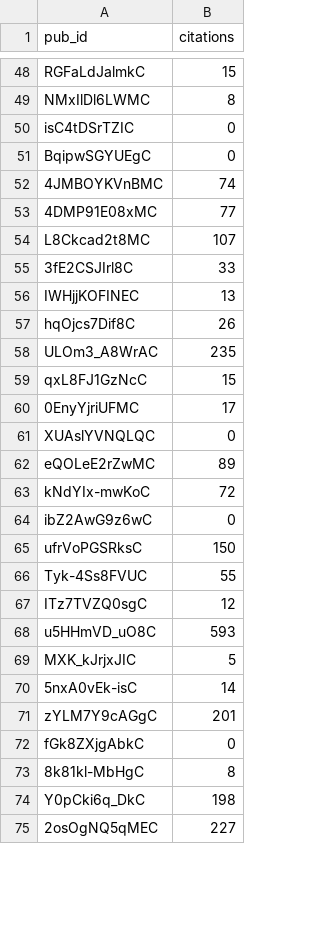
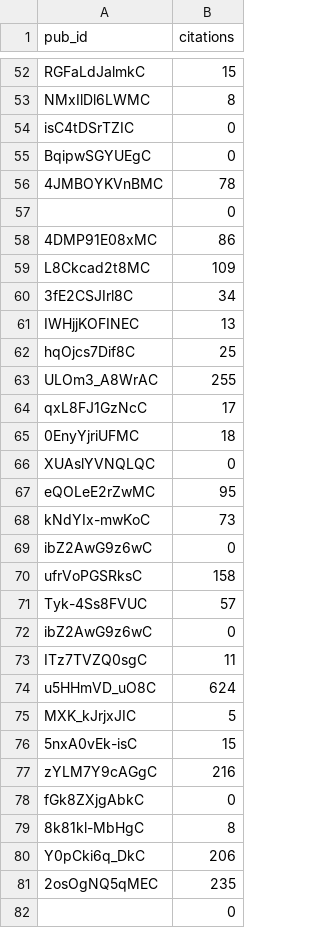
Before and after one commit to julien-arino/julien-arino.github.io, a CSV file: _data/scholar_citations.csv, drawn as a sheet; only a part is shown, gaps mark what is left out; the diff covers the shown part only.

```diff
--- a/_data/scholar_citations.csv
+++ b/_data/scholar_citations.csv
@@ -51,25 +55,28 @@ isC4tDSrTZIC,0
 BqipwSGYUEgC,0
-4JMBOYKVnBMC,74
-4DMP91E08xMC,77
-L8Ckcad2t8MC,107
-3fE2CSJIrl8C,33
+4JMBOYKVnBMC,78
+,0
+4DMP91E08xMC,86
+L8Ckcad2t8MC,109
+3fE2CSJIrl8C,34
 IWHjjKOFINEC,13
-hqOjcs7Dif8C,26
-ULOm3_A8WrAC,235
-qxL8FJ1GzNcC,15
-0EnyYjriUFMC,17
+hqOjcs7Dif8C,25
+ULOm3_A8WrAC,255
+qxL8FJ1GzNcC,17
+0EnyYjriUFMC,18
 XUAslYVNQLQC,0
-eQOLeE2rZwMC,89
-kNdYIx-mwKoC,72
+eQOLeE2rZwMC,95
+kNdYIx-mwKoC,73
 ibZ2AwG9z6wC,0
-ufrVoPGSRksC,150
-Tyk-4Ss8FVUC,55
-ITz7TVZQ0sgC,12
-u5HHmVD_uO8C,593
+ufrVoPGSRksC,158
+Tyk-4Ss8FVUC,57
+ibZ2AwG9z6wC,0
+ITz7TVZQ0sgC,11
+u5HHmVD_uO8C,624
 MXK_kJrjxJIC,5
-5nxA0vEk-isC,14
-zYLM7Y9cAGgC,201
+5nxA0vEk-isC,15
+zYLM7Y9cAGgC,216
 fGk8ZXjgAbkC,0
 8k81kl-MbHgC,8
-Y0pCki6q_DkC,198
-2osOgNQ5qMEC,227
+Y0pCki6q_DkC,206
+2osOgNQ5qMEC,235
+,0
```
Also changed, not shown: 6 added rows, 1 moved row and 40 edited cells elsewhere in this file, 4 other files.
